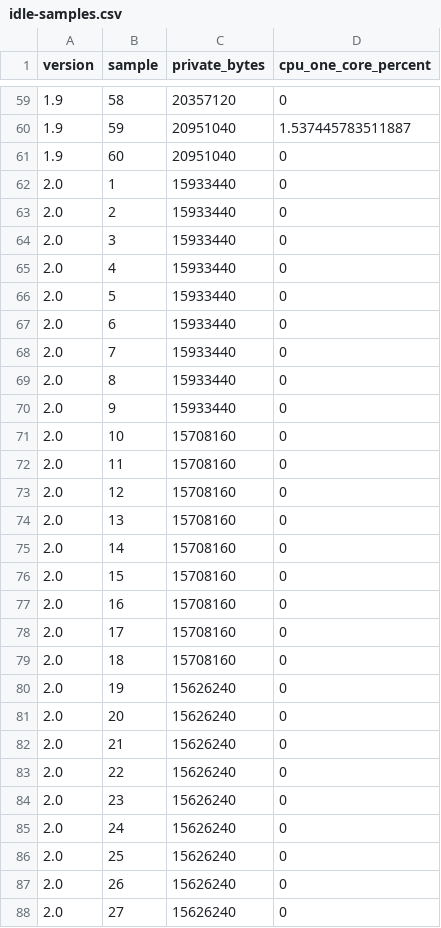
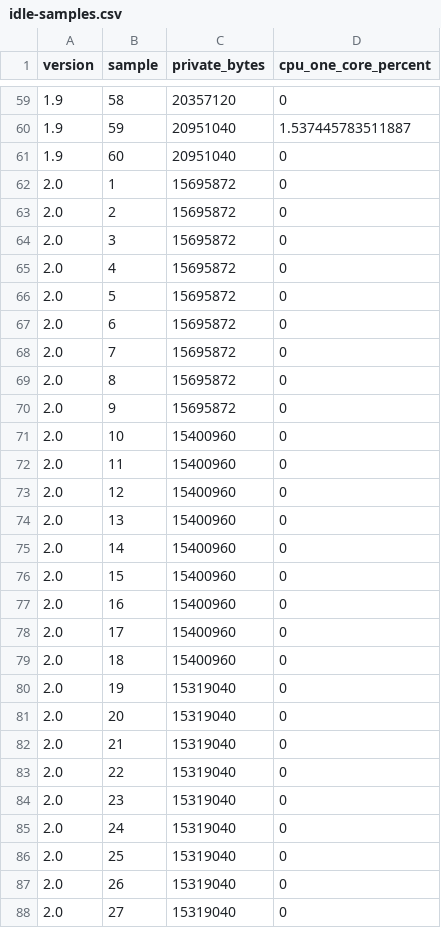
Before and after one commit to PrimeBuild-pc/LightCrosshair, a CSV file: docs/perf/idle-samples.csv, drawn as a sheet; only a part is shown, gaps mark what is left out; the diff covers the shown part only.

```diff
--- a/docs/perf/idle-samples.csv
+++ b/docs/perf/idle-samples.csv
@@ -61,28 +61,28 @@ version,sample,private_bytes,cpu_one_core_percent
 1.9,60,20951040,0
-2.0,1,15933440,0
-2.0,2,15933440,0
-2.0,3,15933440,0
-2.0,4,15933440,0
-2.0,5,15933440,0
-2.0,6,15933440,0
-2.0,7,15933440,0
-2.0,8,15933440,0
-2.0,9,15933440,0
-2.0,10,15708160,0
-2.0,11,15708160,0
-2.0,12,15708160,0
-2.0,13,15708160,0
-2.0,14,15708160,0
-2.0,15,15708160,0
-2.0,16,15708160,0
-2.0,17,15708160,0
-2.0,18,15708160,0
-2.0,19,15626240,0
-2.0,20,15626240,0
-2.0,21,15626240,0
-2.0,22,15626240,0
-2.0,23,15626240,0
-2.0,24,15626240,0
-2.0,25,15626240,0
-2.0,26,15626240,0
-2.0,27,15626240,0
+2.0,1,15695872,0
+2.0,2,15695872,0
+2.0,3,15695872,0
+2.0,4,15695872,0
+2.0,5,15695872,0
+2.0,6,15695872,0
+2.0,7,15695872,0
+2.0,8,15695872,0
+2.0,9,15695872,0
+2.0,10,15400960,0
+2.0,11,15400960,0
+2.0,12,15400960,0
+2.0,13,15400960,0
+2.0,14,15400960,0
+2.0,15,15400960,0
+2.0,16,15400960,0
+2.0,17,15400960,0
+2.0,18,15400960,0
+2.0,19,15319040,0
+2.0,20,15319040,0
+2.0,21,15319040,0
+2.0,22,15319040,0
+2.0,23,15319040,0
+2.0,24,15319040,0
+2.0,25,15319040,0
+2.0,26,15319040,0
+2.0,27,15319040,0
```
Also changed, not shown: 33 edited cells elsewhere in this file, docs/perf/runs.csv, 8 other files.
